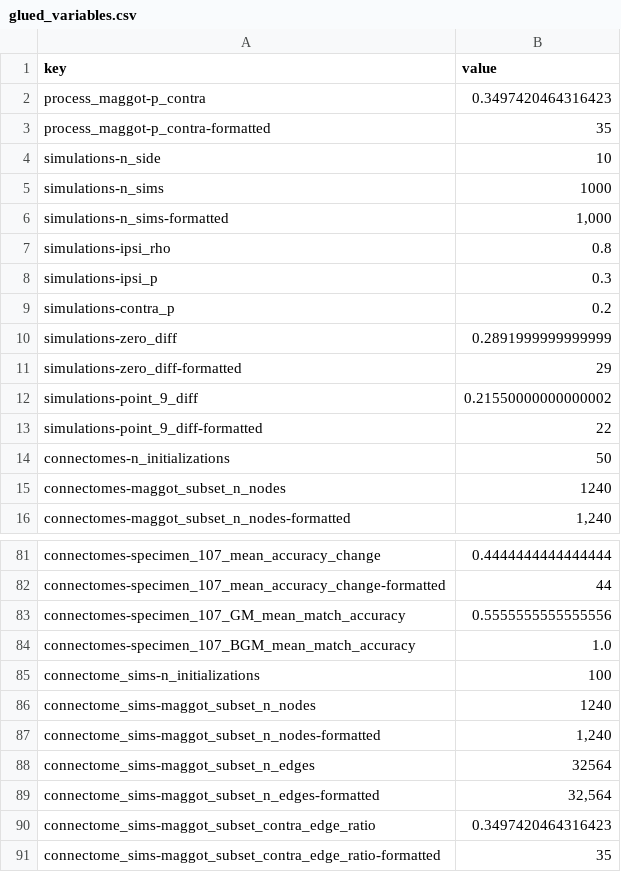
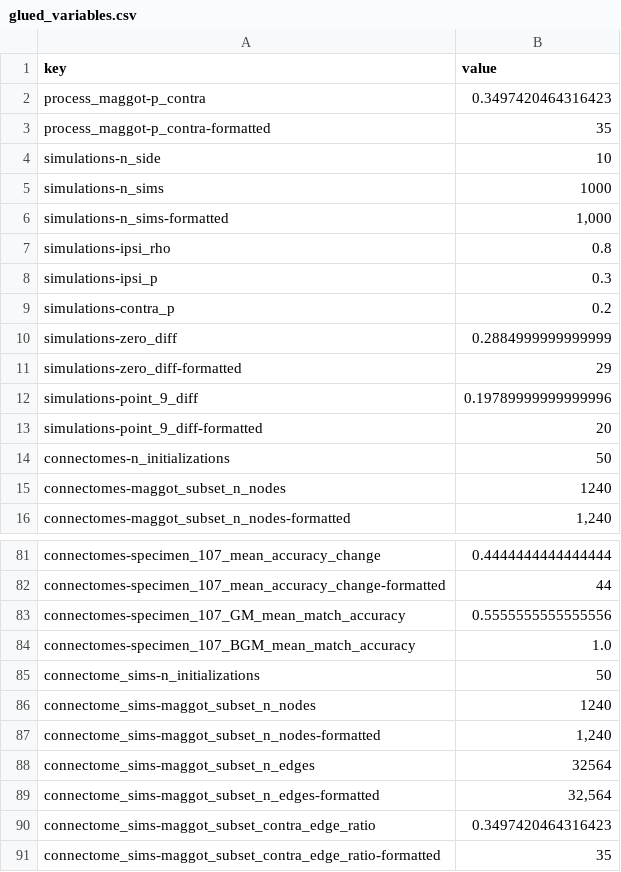
Before and after one commit to neurodata/bgm, a CSV file: results/glued_variables.csv, drawn as a sheet; only a part is shown, gaps mark what is left out; the diff covers the shown part only.

```diff
--- a/results/glued_variables.csv
+++ b/results/glued_variables.csv
@@ -9,6 +9,6 @@ simulations-ipsi_p;0.3
 simulations-contra_p;0.2
-simulations-zero_diff;0.2891999999999999
+simulations-zero_diff;0.2884999999999999
 simulations-zero_diff-formatted;29
-simulations-point_9_diff;0.21550000000000002
-simulations-point_9_diff-formatted;22
+simulations-point_9_diff;0.19789999999999996
+simulations-point_9_diff-formatted;20
 connectomes-n_initializations;50
@@ -84,3 +84,3 @@ connectomes-specimen_107_GM_mean_match_accuracy;0.5555555555555556
 connectomes-specimen_107_BGM_mean_match_accuracy;1.0
-connectome_sims-n_initializations;100
+connectome_sims-n_initializations;50
 connectome_sims-maggot_subset_n_nodes;1240
```
Also changed, not shown: 40 added rows and 10 edited cells elsewhere in this file, 13 other files.
